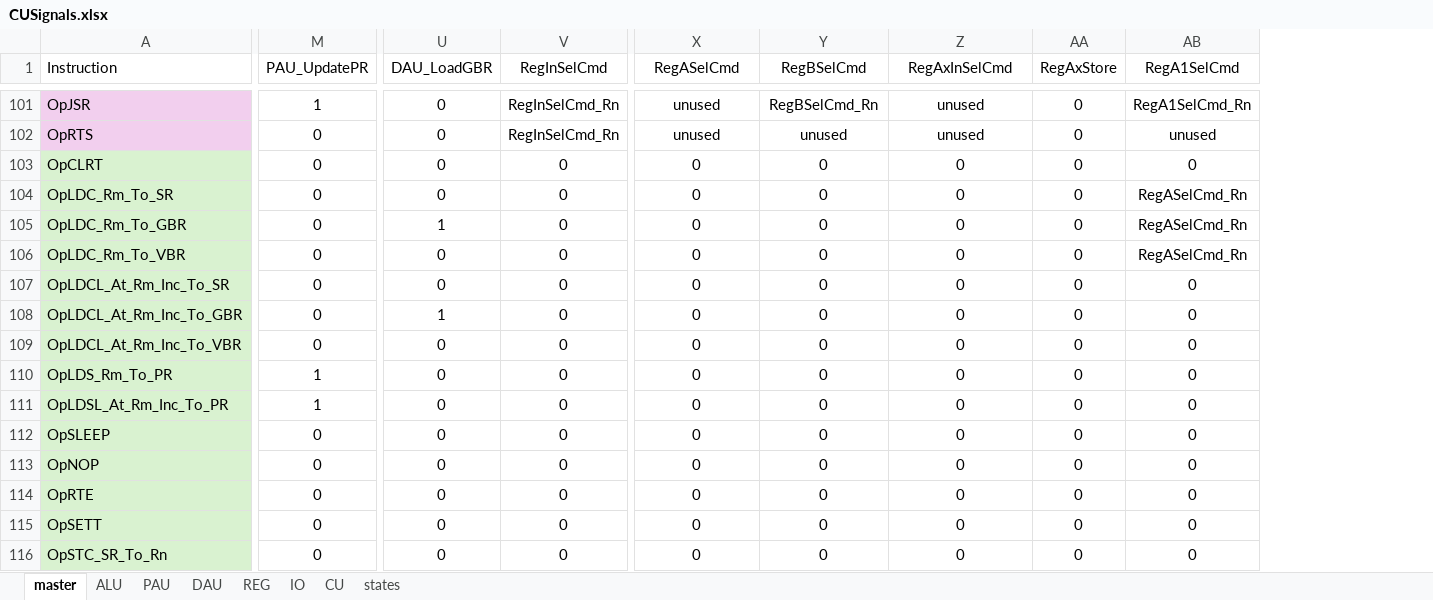
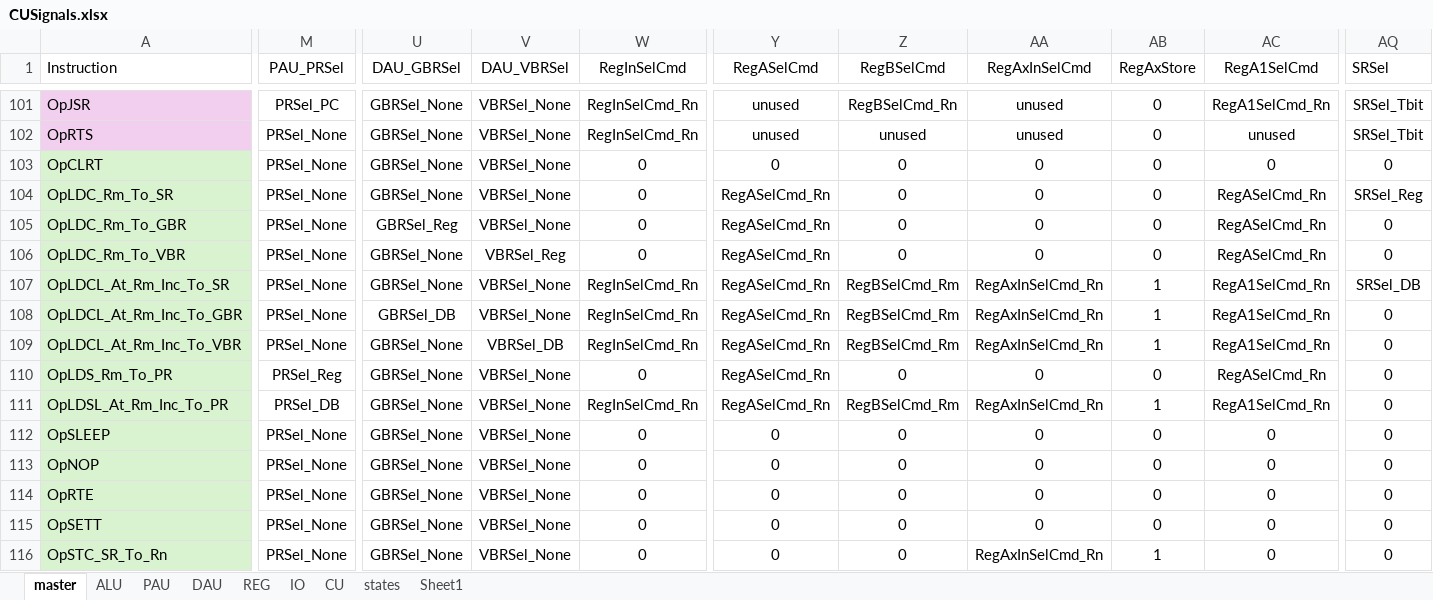
Before and after one commit to garrettknuf/EE188, an Excel workbook: HW2/autogen/CUSignals.xlsx, sheet master, drawn as a sheet; only a part is shown, gaps mark what is left out; values as stored, in another font and other column widths than the file's, no borders; table styles not drawn; removed rows and columns are numbered as before the commit, all else as after; the diff covers the shown part only; the diff names each change by its address in the sheet, - before the commit and + after, or states it on an @@ line.

```diff
--- a/HW2/autogen/CUSignals.xlsx (sheet master)
+++ b/HW2/autogen/CUSignals.xlsx (sheet master)
+sheet tab: Sheet1
-column M (PAU_UpdatePR), rows 101-116: 1 | 0 | 0 | 0 | 0 | 0 | 0 | 0 | 0 | 1 | 1 | 0 | 0 | 0 | 0 | 0
+column M (PAU_PRSel), rows 101-116: PRSel_PC | PRSel_None | PRSel_None | PRSel_None | PRSel_None | PRSel_None | PRSel_None | PRSel_None | PRSel_None | PRSel_Reg | PRSel_DB | PRSel_None | PRSel_None | PRSel_None | PRSel_None | PRSel_None
-column U (DAU_LoadGBR), rows 101-116: 0 | 0 | 0 | 0 | 1 | 0 | 0 | 1 | 0 | 0 | 0 | 0 | 0 | 0 | 0 | 0
+column U (DAU_GBRSel), rows 101-116: GBRSel_None | GBRSel_None | GBRSel_None | GBRSel_None | GBRSel_Reg | GBRSel_None | GBRSel_None | GBRSel_DB | GBRSel_None | GBRSel_None | GBRSel_None | GBRSel_None | GBRSel_None | GBRSel_None | GBRSel_None | GBRSel_None
+column V (DAU_VBRSel), rows 101-116: VBRSel_None | VBRSel_None | VBRSel_None | VBRSel_None | VBRSel_None | VBRSel_Reg | VBRSel_None | VBRSel_None | VBRSel_DB | VBRSel_None | VBRSel_None | VBRSel_None | VBRSel_None | VBRSel_None | VBRSel_None | VBRSel_None
+column AQ (SRSel), rows 101-116: SRSel_Tbit | SRSel_Tbit | 0 | SRSel_Reg | 0 | 0 | SRSel_DB | 0 | 0 | 0 | 0 | 0 | 0 | 0 | 0 | 0
-Y104:Y111 (RegASelCmd): 0
+Y104:Y111 (RegASelCmd): RegASelCmd_Rn
-W107:W109 (RegInSelCmd): 0
+W107:W109 (RegInSelCmd): RegInSelCmd_Rn
-Z107:Z109 (RegBSelCmd): 0
+Z107:Z109 (RegBSelCmd): RegBSelCmd_Rm
-AA107:AA109 (RegAxInSelCmd): 0
+AA107:AA109 (RegAxInSelCmd): RegAxInSelCmd_Rn
-AB107:AB109 (RegAxStore): 0
+AB107:AB109 (RegAxStore): 1
-AC107:AC109 (RegA1SelCmd): 0
+AC107:AC109 (RegA1SelCmd): RegA1SelCmd_Rn
-AC110 (RegA1SelCmd): 0
+AC110 (RegA1SelCmd): RegASelCmd_Rn
-W111 (RegInSelCmd): 0
+W111 (RegInSelCmd): RegInSelCmd_Rn
-Z111 (RegBSelCmd): 0
+Z111 (RegBSelCmd): RegBSelCmd_Rm
-AA111 (RegAxInSelCmd): 0
+AA111 (RegAxInSelCmd): RegAxInSelCmd_Rn
-AB111 (RegAxStore): 0
+AB111 (RegAxStore): 1
-AC111 (RegA1SelCmd): 0
+AC111 (RegA1SelCmd): RegA1SelCmd_Rn
-AA116 (RegAxInSelCmd): 0
+AA116 (RegAxInSelCmd): RegAxInSelCmd_Rn
-AB116 (RegAxStore): 0
+AB116 (RegAxStore): 1
```
Also changed, not shown: 75 edited cells elsewhere in this sheet, sheet PAU, sheet REG, sheet CU, sheet IO, sheet states, sheet DAU, 1 more sheet, 16 other files.
